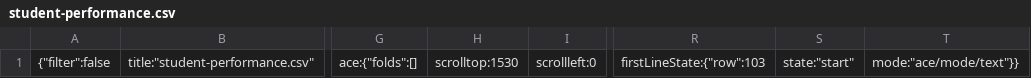
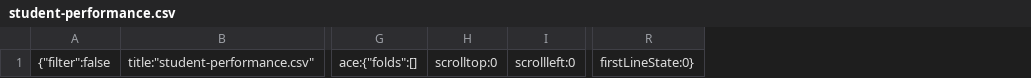
Before and after one commit to Baal89/second-milestone-project, a CSV file: .c9/metadata/environment/data/student-performance.csv, drawn as a sheet; only a part is shown, gaps mark what is left out; removed rows and columns are numbered as before the commit, all else as after; the diff names each change by its address in the sheet, - before the commit and + after, or states it on an @@ line.

```diff
--- a/.c9/metadata/environment/data/student-performance.csv
+++ b/.c9/metadata/environment/data/student-performance.csv
-column H, row 1: scrolltop:1530
+column H, row 1: scrolltop:0
-column R, row 1: firstLineState:{"row":103
-column S, row 1: state:"start"
-column T, row 1: mode:"ace/mode/text"}}
+column R, row 1: firstLineState:0}
```
Also changed, not shown: 3 other files.
